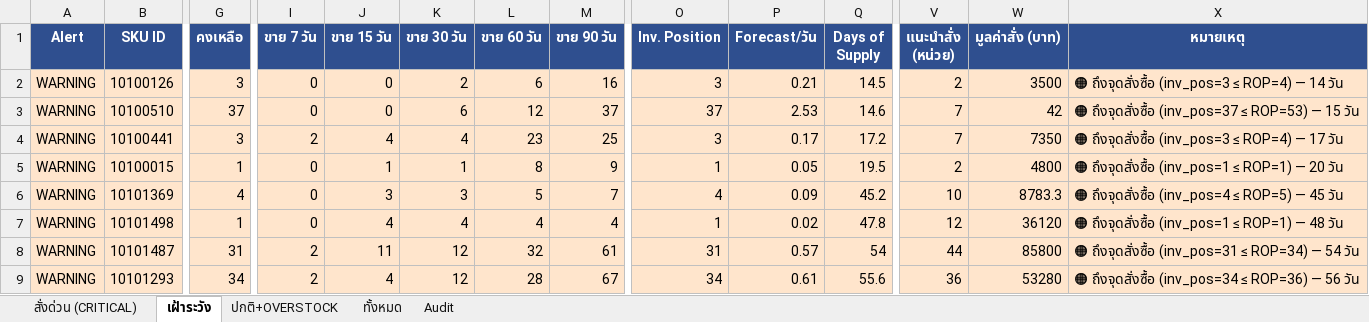
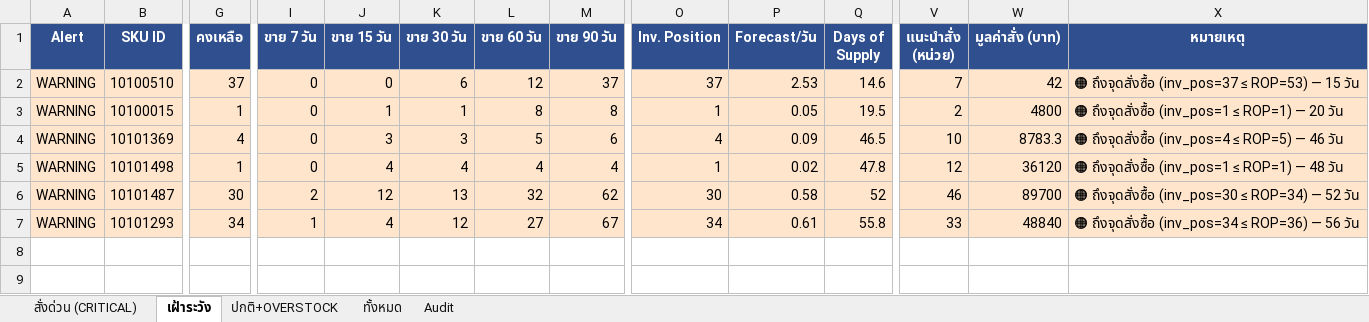
Before and after one commit to aimanproductdevelopment-design/purchase-planning, an Excel workbook: output/purchasing_plan.xlsx, sheet เฝ้าระวัง, drawn as a sheet; only a part is shown, gaps mark what is left out; values as stored, in another font and other column widths than the file's, no borders; removed rows and columns are numbered as before the commit, all else as after; rows hold the shown columns only; the diff names each change by its address in the sheet, - before the commit and + after, or states it on an @@ line.

```diff
--- a/output/purchasing_plan.xlsx (sheet เฝ้าระวัง)
+++ b/output/purchasing_plan.xlsx (sheet เฝ้าระวัง)
-row 2: WARNING | 10100126 | 3 | 0 | 0 | 2 | 6 | 16 | 3 | 0.21 | 14.5 | 2 | 3500 | 🟠 ถึงจุดสั่งซื้อ (inv_pos=3 ≤ ROP=4) — 14 วัน
-row 4: WARNING | 10100441 | 3 | 2 | 4 | 4 | 23 | 25 | 3 | 0.17 | 17.2 | 7 | 7350 | 🟠 ถึงจุดสั่งซื้อ (inv_pos=3 ≤ ROP=4) — 17 วัน
-M3 (ขาย 90 วัน): 9
+M3 (ขาย 90 วัน): 8
-M4 (ขาย 90 วัน): 7
+M4 (ขาย 90 วัน): 6
-Q4 (Days of Supply): 45.2
+Q4 (Days of Supply): 46.5
-X4 (หมายเหตุ): 🟠 ถึงจุดสั่งซื้อ (inv_pos=4 ≤ ROP=5) — 45 วัน
+X4 (หมายเหตุ): 🟠 ถึงจุดสั่งซื้อ (inv_pos=4 ≤ ROP=5) — 46 วัน
-G6 (คงเหลือ): 31
+G6 (คงเหลือ): 30
-J6 (ขาย 15 วัน): 11
+J6 (ขาย 15 วัน): 12
-K6 (ขาย 30 วัน): 12
+K6 (ขาย 30 วัน): 13
-M6 (ขาย 90 วัน): 61
+M6 (ขาย 90 วัน): 62
-O6 (Inv. Position): 31
+O6 (Inv. Position): 30
-P6 (Forecast/วัน): 0.57
+P6 (Forecast/วัน): 0.58
-Q6 (Days of Supply): 54
+Q6 (Days of Supply): 52
-V6 (แนะนำสั่ง (หน่วย)): 44
+V6 (แนะนำสั่ง (หน่วย)): 46
-W6 (มูลค่าสั่ง (บาท)): 85800
+W6 (มูลค่าสั่ง (บาท)): 89700
-X6 (หมายเหตุ): 🟠 ถึงจุดสั่งซื้อ (inv_pos=31 ≤ ROP=34) — 54 วัน
+X6 (หมายเหตุ): 🟠 ถึงจุดสั่งซื้อ (inv_pos=30 ≤ ROP=34) — 52 วัน
-I7 (ขาย 7 วัน): 2
+I7 (ขาย 7 วัน): 1
-L7 (ขาย 60 วัน): 28
+L7 (ขาย 60 วัน): 27
-Q7 (Days of Supply): 55.6
+Q7 (Days of Supply): 55.8
-V7 (แนะนำสั่ง (หน่วย)): 36
+V7 (แนะนำสั่ง (หน่วย)): 33
-W7 (มูลค่าสั่ง (บาท)): 53280
+W7 (มูลค่าสั่ง (บาท)): 48840
```
Also changed, not shown: sheet Audit, sheet ทั้งหมด, sheet ปกติ+OVERSTOCK, sheet สั่งด่วน (CRITICAL).
